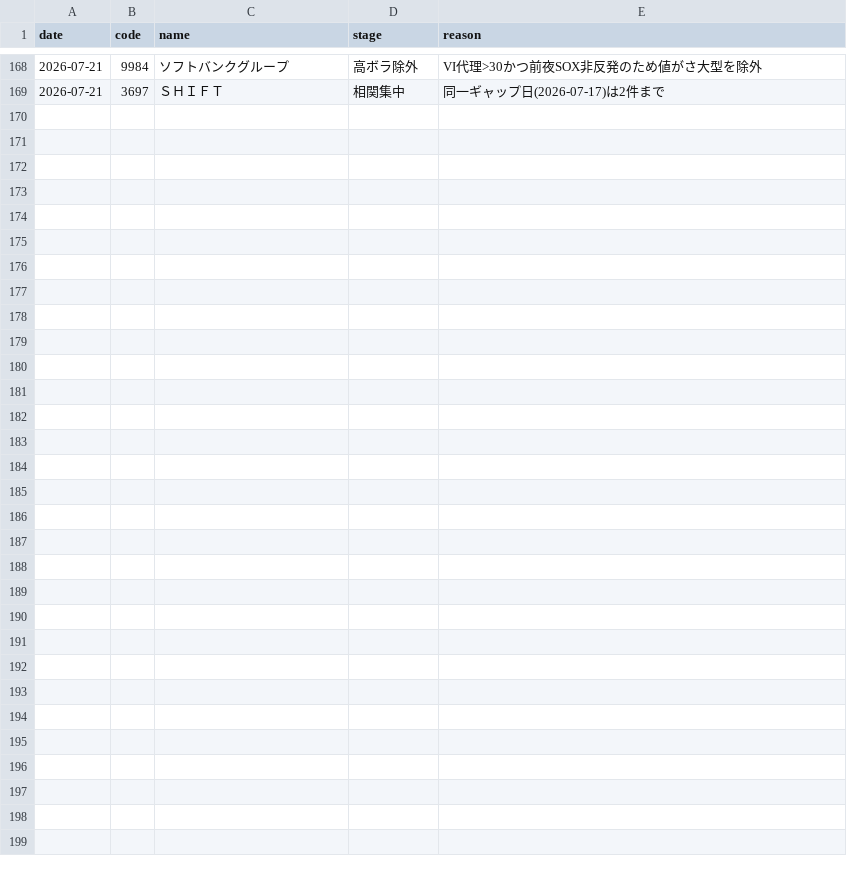
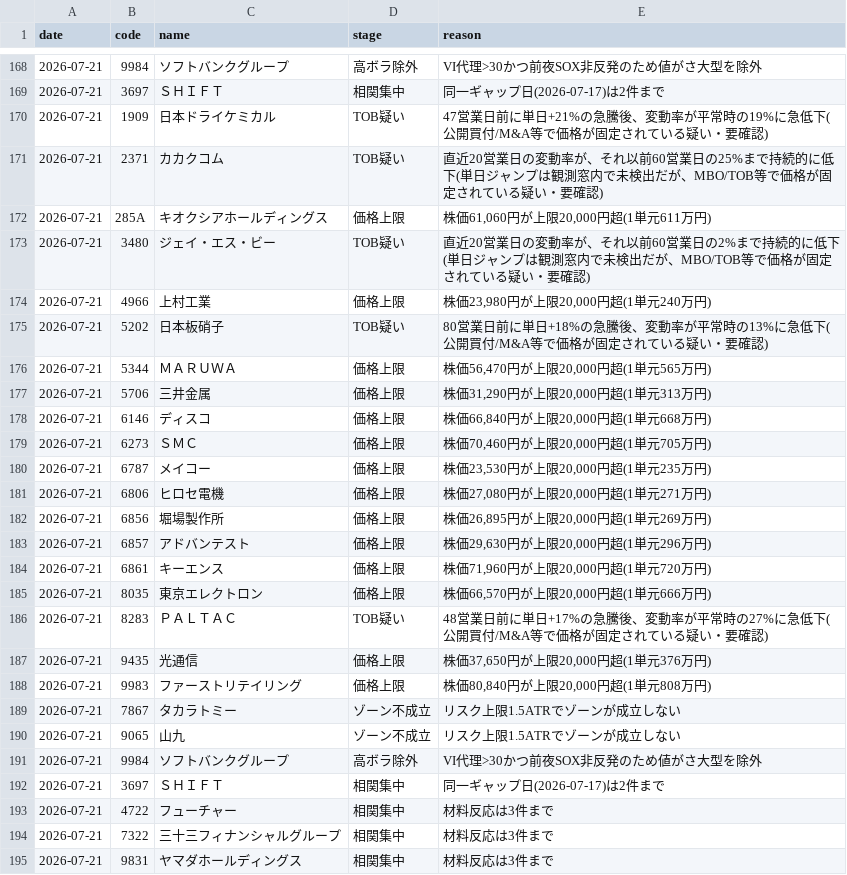
Before and after one commit to kgikgken/stockbotTOM, a CSV file: out_topdown/topdown_reject_ledger.csv, drawn as a sheet; only a part is shown, gaps mark what is left out; the diff names each change by its address in the sheet, - before the commit and + after, or states it on an @@ line.

Commit message:
topdown ledger: 2026-07-21

```diff
--- a/out_topdown/topdown_reject_ledger.csv
+++ b/out_topdown/topdown_reject_ledger.csv
+row 170: 2026-07-21 | 1909 | 日本ドライケミカル | TOB疑い | 47営業日前に単日+21%の急騰後、変動率が平常時の19%に急低下(公開買付/M&A等で価格が固定されている疑い・要確認)
+row 171: 2026-07-21 | 2371 | カカクコム | TOB疑い | 直近20営業日の変動率が、それ以前60営業日の25%まで持続的に低下(単日ジャンプは観測窓内で未検出だが、MBO/TOB等で価格が固定されている疑い・要確認)
+row 172: 2026-07-21 | 285A | キオクシアホールディングス | 価格上限 | 株価61,060円が上限20,000円超(1単元611万円)
+row 173: 2026-07-21 | 3480 | ジェイ・エス・ビー | TOB疑い | 直近20営業日の変動率が、それ以前60営業日の2%まで持続的に低下(単日ジャンプは観測窓内で未検出だが、MBO/TOB等で価格が固定されている疑い・要確認)
+row 174: 2026-07-21 | 4966 | 上村工業 | 価格上限 | 株価23,980円が上限20,000円超(1単元240万円)
+row 175: 2026-07-21 | 5202 | 日本板硝子 | TOB疑い | 80営業日前に単日+18%の急騰後、変動率が平常時の13%に急低下(公開買付/M&A等で価格が固定されている疑い・要確認)
+row 176: 2026-07-21 | 5344 | ＭＡＲＵＷＡ | 価格上限 | 株価56,470円が上限20,000円超(1単元565万円)
+row 177: 2026-07-21 | 5706 | 三井金属 | 価格上限 | 株価31,290円が上限20,000円超(1単元313万円)
+row 178: 2026-07-21 | 6146 | ディスコ | 価格上限 | 株価66,840円が上限20,000円超(1単元668万円)
+row 179: 2026-07-21 | 6273 | ＳＭＣ | 価格上限 | 株価70,460円が上限20,000円超(1単元705万円)
+row 180: 2026-07-21 | 6787 | メイコー | 価格上限 | 株価23,530円が上限20,000円超(1単元235万円)
+row 181: 2026-07-21 | 6806 | ヒロセ電機 | 価格上限 | 株価27,080円が上限20,000円超(1単元271万円)
+row 182: 2026-07-21 | 6856 | 堀場製作所 | 価格上限 | 株価26,895円が上限20,000円超(1単元269万円)
+row 183: 2026-07-21 | 6857 | アドバンテスト | 価格上限 | 株価29,630円が上限20,000円超(1単元296万円)
+row 184: 2026-07-21 | 6861 | キーエンス | 価格上限 | 株価71,960円が上限20,000円超(1単元720万円)
+row 185: 2026-07-21 | 8035 | 東京エレクトロン | 価格上限 | 株価66,570円が上限20,000円超(1単元666万円)
+row 186: 2026-07-21 | 8283 | ＰＡＬＴＡＣ | TOB疑い | 48営業日前に単日+17%の急騰後、変動率が平常時の27%に急低下(公開買付/M&A等で価格が固定されている疑い・要確認)
+row 187: 2026-07-21 | 9435 | 光通信 | 価格上限 | 株価37,650円が上限20,000円超(1単元376万円)
+row 188: 2026-07-21 | 9983 | ファーストリテイリング | 価格上限 | 株価80,840円が上限20,000円超(1単元808万円)
+row 189: 2026-07-21 | 7867 | タカラトミー | ゾーン不成立 | リスク上限1.5ATRでゾーンが成立しない
+row 190: 2026-07-21 | 9065 | 山九 | ゾーン不成立 | リスク上限1.5ATRでゾーンが成立しない
+row 191: 2026-07-21 | 9984 | ソフトバンクグループ | 高ボラ除外 | VI代理>30かつ前夜SOX非反発のため値がさ大型を除外
+row 192: 2026-07-21 | 3697 | ＳＨＩＦＴ | 相関集中 | 同一ギャップ日(2026-07-17)は2件まで
+row 193: 2026-07-21 | 4722 | フューチャー | 相関集中 | 材料反応は3件まで
+row 194: 2026-07-21 | 7322 | 三十三フィナンシャルグループ | 相関集中 | 材料反応は3件まで
+row 195: 2026-07-21 | 9831 | ヤマダホールディングス | 相関集中 | 材料反応は3件まで
```
